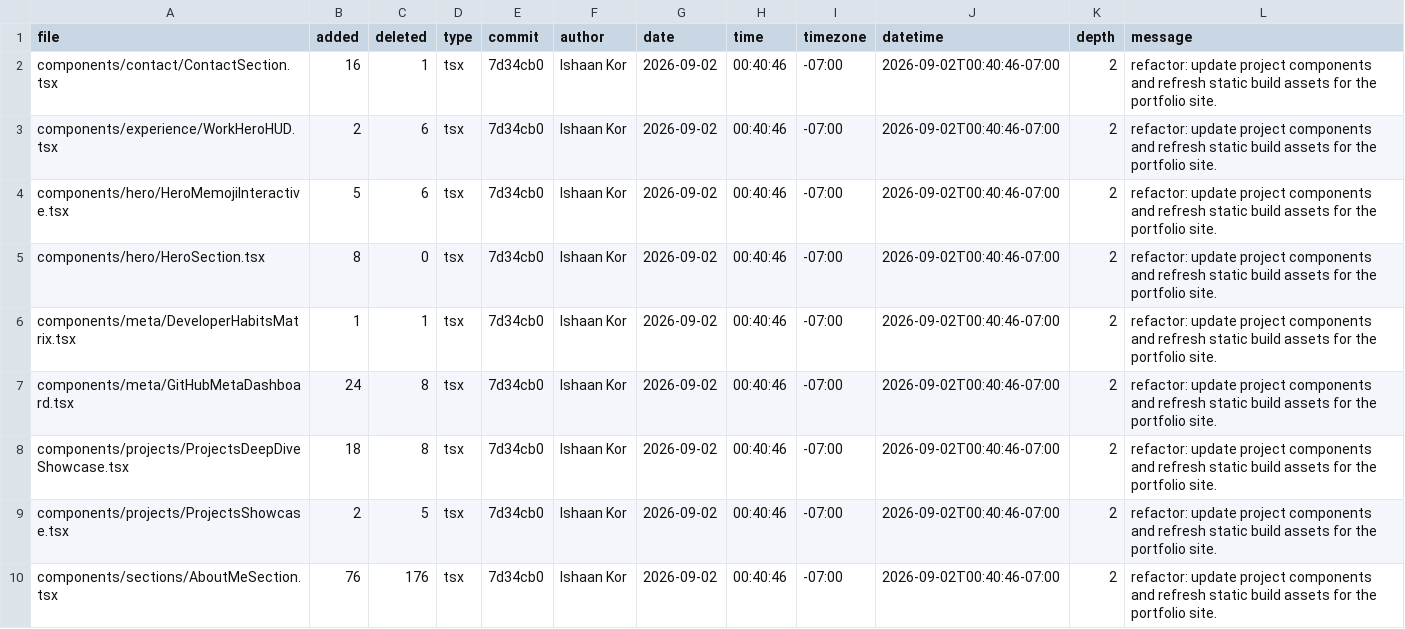
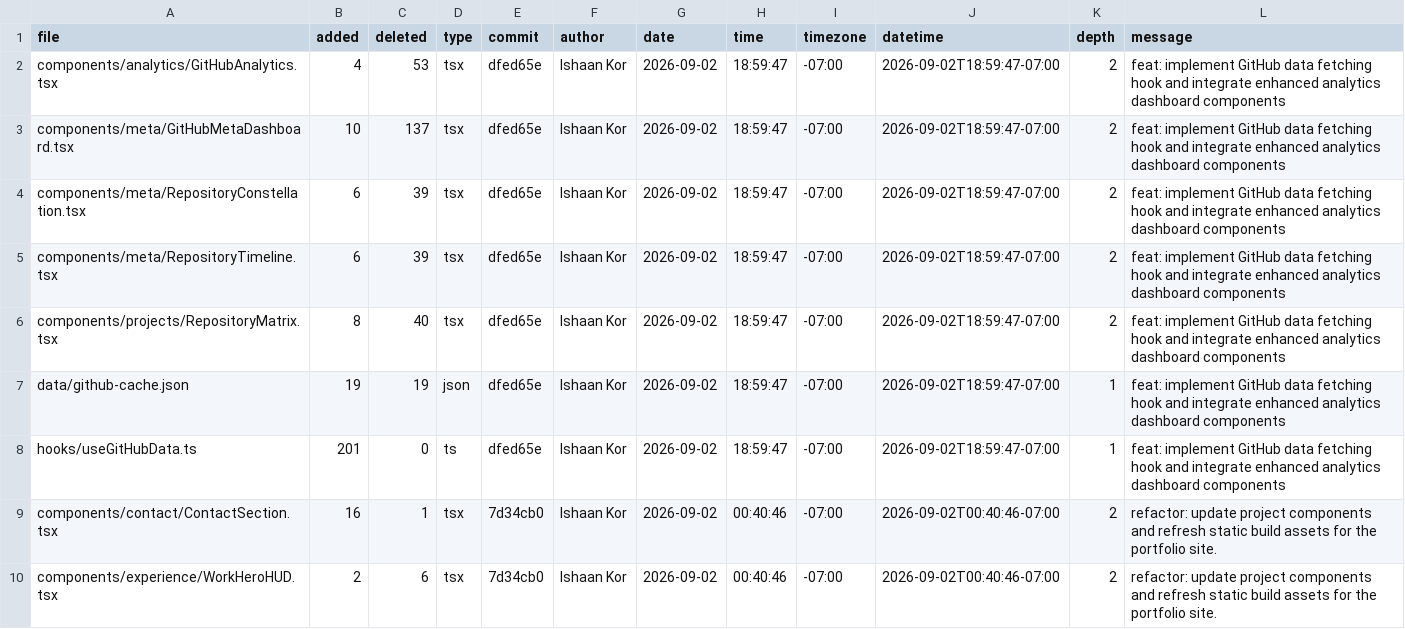
Before and after one commit to ishaankor/my-data-science-portfolio, a CSV file: meta/loc.csv, drawn as a sheet; only a part is shown; the shorter side is filled out with more unchanged rows.

```diff
--- a/meta/loc.csv
+++ b/meta/loc.csv
@@ -1,2 +1,9 @@
 file,added,deleted,type,commit,author,date,time,timezone,datetime,depth,message
+components/analytics/GitHubAnalytics.tsx,4,53,tsx,dfed65e,Ishaan Kor,2026-09-02,18:59:47,-07:00,2026-09-02T18:59:47-07:00,2,"feat: implement GitHub data fetching hook and integrate enhanced analytics dashboard components"
+components/meta/GitHubMetaDashboard.tsx,10,137,tsx,dfed65e,Ishaan Kor,2026-09-02,18:59:47,-07:00,2026-09-02T18:59:47-07:00,2,"feat: implement GitHub data fetching hook and integrate enhanced analytics dashboard components"
+components/meta/RepositoryConstellation.tsx,6,39,tsx,dfed65e,Ishaan Kor,2026-09-02,18:59:47,-07:00,2026-09-02T18:59:47-07:00,2,"feat: implement GitHub data fetching hook and integrate enhanced analytics dashboard components"
+components/meta/RepositoryTimeline.tsx,6,39,tsx,dfed65e,Ishaan Kor,2026-09-02,18:59:47,-07:00,2026-09-02T18:59:47-07:00,2,"feat: implement GitHub data fetching hook and integrate enhanced analytics dashboard components"
+components/projects/RepositoryMatrix.tsx,8,40,tsx,dfed65e,Ishaan Kor,2026-09-02,18:59:47,-07:00,2026-09-02T18:59:47-07:00,2,"feat: implement GitHub data fetching hook and integrate enhanced analytics dashboard components"
+data/github-cache.json,19,19,json,dfed65e,Ishaan Kor,2026-09-02,18:59:47,-07:00,2026-09-02T18:59:47-07:00,1,"feat: implement GitHub data fetching hook and integrate enhanced analytics dashboard components"
+hooks/useGitHubData.ts,201,0,ts,dfed65e,Ishaan Kor,2026-09-02,18:59:47,-07:00,2026-09-02T18:59:47-07:00,1,"feat: implement GitHub data fetching hook and integrate enhanced analytics dashboard components"
 components/contact/ContactSection.tsx,16,1,tsx,7d34cb0,Ishaan Kor,2026-09-02,00:40:46,-07:00,2026-09-02T00:40:46-07:00,2,"refactor: update project components and refresh static build assets for the portfolio site."
```
Also changed, not shown: public/loc.csv, 1 other file.
